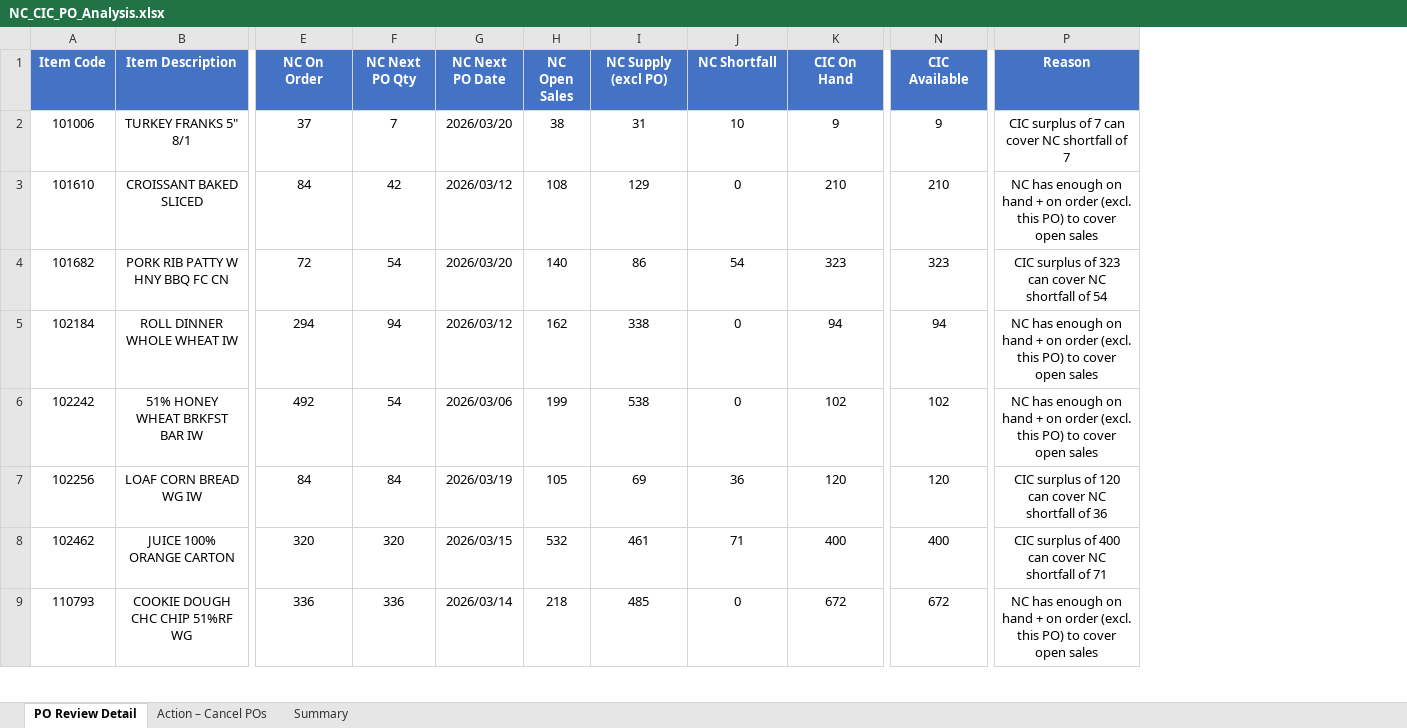
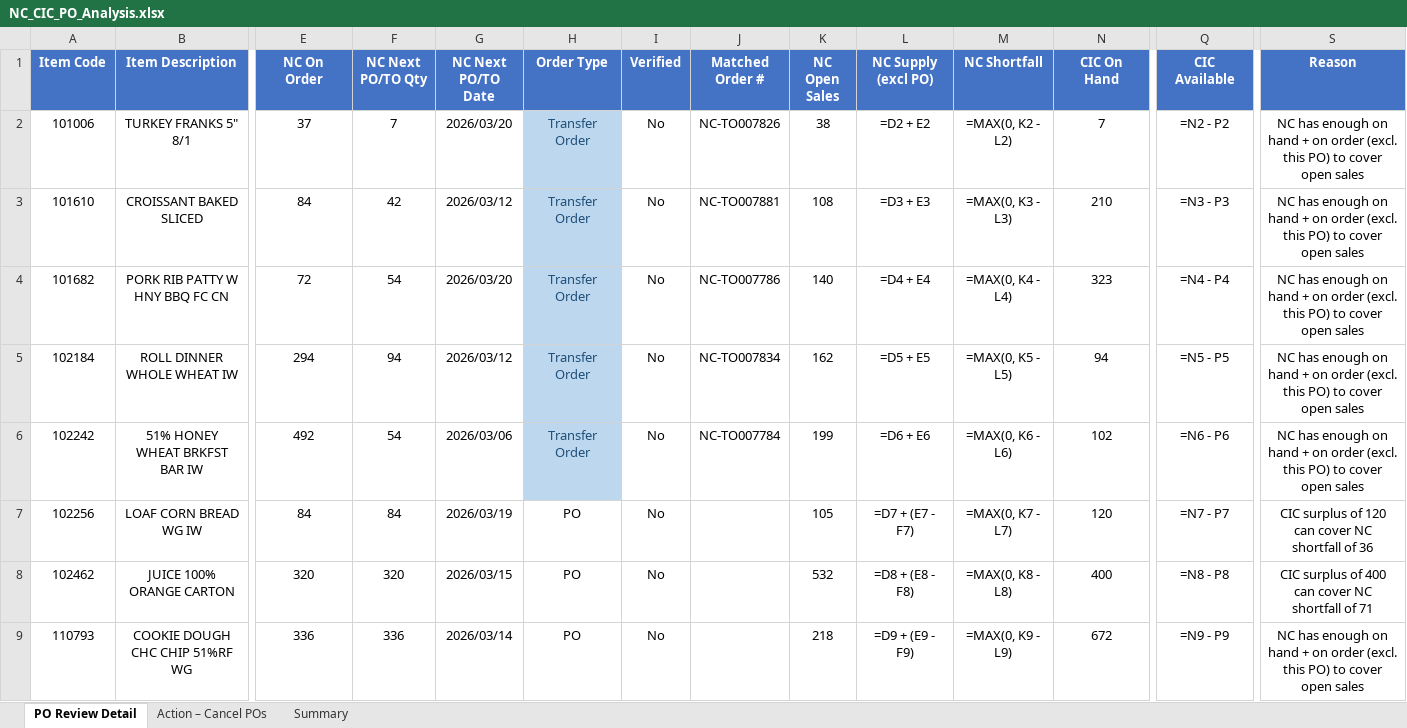
Before and after one commit to Karthik-Raja-GSF/PO_Excess_Orders, an Excel workbook: data/NC_CIC_PO_Analysis.xlsx, sheet PO Review Detail, drawn as a sheet; only a part is shown, gaps mark what is left out; values as stored, in another font and other column widths than the file's, no borders; formulas without a stored value are shown as written; addresses are those after the commit; the diff covers the shown part only; the diff names each change by its address in the sheet, - before the commit and + after, or states it on an @@ line.

```diff
--- a/data/NC_CIC_PO_Analysis.xlsx (sheet PO Review Detail)
+++ b/data/NC_CIC_PO_Analysis.xlsx (sheet PO Review Detail)
+column H (Order Type), rows 2-9: Transfer Order | Transfer Order | Transfer Order | Transfer Order | Transfer Order | PO | PO | PO
+column I (Verified), rows 2-9: all No
+column J (Matched Order #), rows 2-6: NC-TO007826 | NC-TO007881 | NC-TO007786 | NC-TO007834 | NC-TO007784
-F1: NC Next PO Qty
+F1: NC Next PO/TO Qty
-G1: NC Next PO Date
+G1: NC Next PO/TO Date
-L2 (NC Supply (excl PO)): 31
+L2 (NC Supply (excl PO)): =D2 + E2
-M2 (NC Shortfall): 10
+M2 (NC Shortfall): =MAX(0, K2 - L2)
-N2 (CIC On Hand): 9
+N2 (CIC On Hand): 7
-Q2 (CIC Available): 9
+Q2 (CIC Available): =N2 - P2
-S2 (Reason): CIC surplus of 7 can cover NC shortfall of 7
+S2 (Reason): NC has enough on hand + on order (excl. this PO) to cover open sales
-L3 (NC Supply (excl PO)): 129
+L3 (NC Supply (excl PO)): =D3 + E3
-M3 (NC Shortfall): 0
+M3 (NC Shortfall): =MAX(0, K3 - L3)
-Q3 (CIC Available): 210
+Q3 (CIC Available): =N3 - P3
-L4 (NC Supply (excl PO)): 86
+L4 (NC Supply (excl PO)): =D4 + E4
-M4 (NC Shortfall): 54
+M4 (NC Shortfall): =MAX(0, K4 - L4)
-Q4 (CIC Available): 323
+Q4 (CIC Available): =N4 - P4
-S4 (Reason): CIC surplus of 323 can cover NC shortfall of 54
+S4 (Reason): NC has enough on hand + on order (excl. this PO) to cover open sales
-L5 (NC Supply (excl PO)): 338
+L5 (NC Supply (excl PO)): =D5 + E5
-M5 (NC Shortfall): 0
+M5 (NC Shortfall): =MAX(0, K5 - L5)
-Q5 (CIC Available): 94
+Q5 (CIC Available): =N5 - P5
-L6 (NC Supply (excl PO)): 538
+L6 (NC Supply (excl PO)): =D6 + E6
-M6 (NC Shortfall): 0
+M6 (NC Shortfall): =MAX(0, K6 - L6)
-Q6 (CIC Available): 102
+Q6 (CIC Available): =N6 - P6
-L7 (NC Supply (excl PO)): 69
+L7 (NC Supply (excl PO)): =D7 + (E7 - F7)
-M7 (NC Shortfall): 36
+M7 (NC Shortfall): =MAX(0, K7 - L7)
-Q7 (CIC Available): 120
+Q7 (CIC Available): =N7 - P7
-L8 (NC Supply (excl PO)): 461
+L8 (NC Supply (excl PO)): =D8 + (E8 - F8)
-M8 (NC Shortfall): 71
+M8 (NC Shortfall): =MAX(0, K8 - L8)
-Q8 (CIC Available): 400
+Q8 (CIC Available): =N8 - P8
-L9 (NC Supply (excl PO)): 485
+L9 (NC Supply (excl PO)): =D9 + (E9 - F9)
-M9 (NC Shortfall): 0
+M9 (NC Shortfall): =MAX(0, K9 - L9)
-Q9 (CIC Available): 672
+Q9 (CIC Available): =N9 - P9
```
Also changed, not shown: 368 edited cells elsewhere in this sheet, sheet Action – Cancel POs, sheet Summary, 4 other files.
